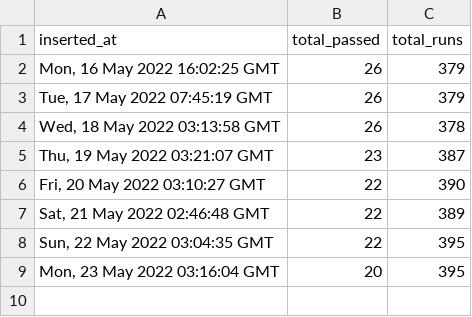
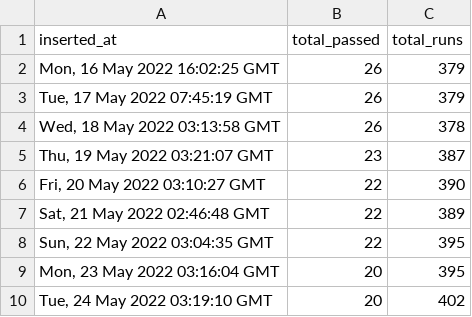
Before and after one commit to pravinpushkar/GHA, a CSV file: data_apend.csv, drawn as a sheet.

```diff
--- a/data_apend.csv
+++ b/data_apend.csv
@@ -9 +9,2 @@ inserted_at,total_passed,total_runs
 "Mon, 23 May 2022 03:16:04 GMT",20,395
+"Tue, 24 May 2022 03:19:10 GMT",20,402
```
